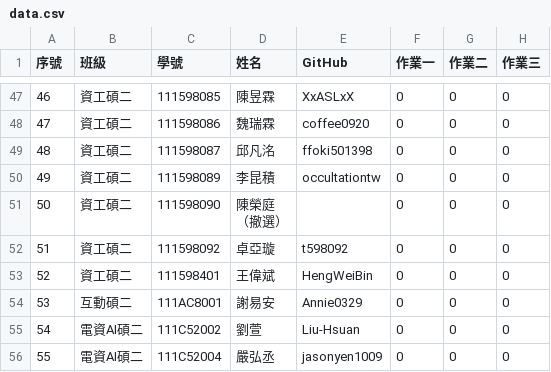
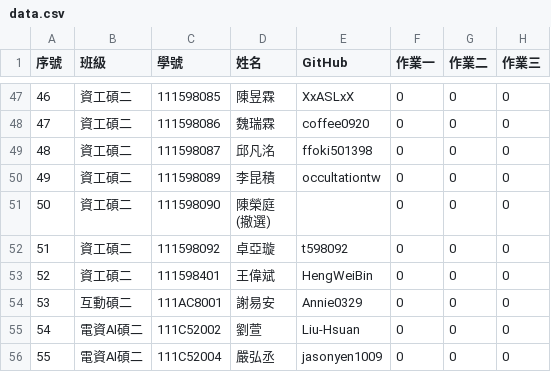
Before and after one commit to yungpei/vis2023f_grade, a CSV file: csv/data.csv, drawn as a sheet; only a part is shown, gaps mark what is left out; ↵ is a line break in a cell; the diff names each change by its address in the sheet, - before the commit and + after, or states it on an @@ line.

Commit message:
Update data.csv

```diff
--- a/csv/data.csv
+++ b/csv/data.csv
-D51 (姓名): 陳榮庭 ↵ （撤選）
+D51 (姓名): 陳榮庭 ↵ (撤選)
```
